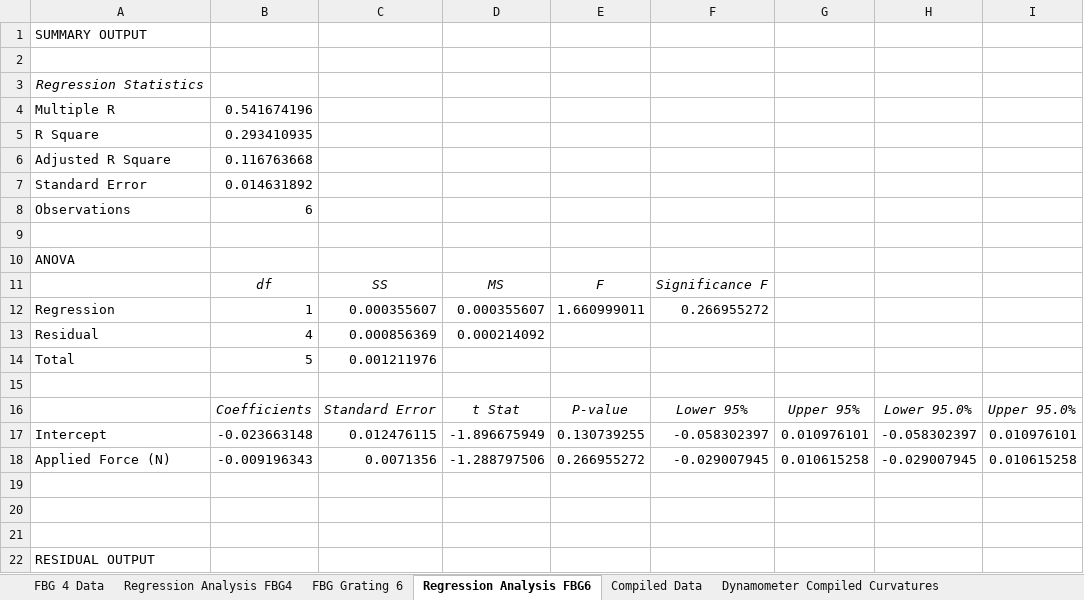
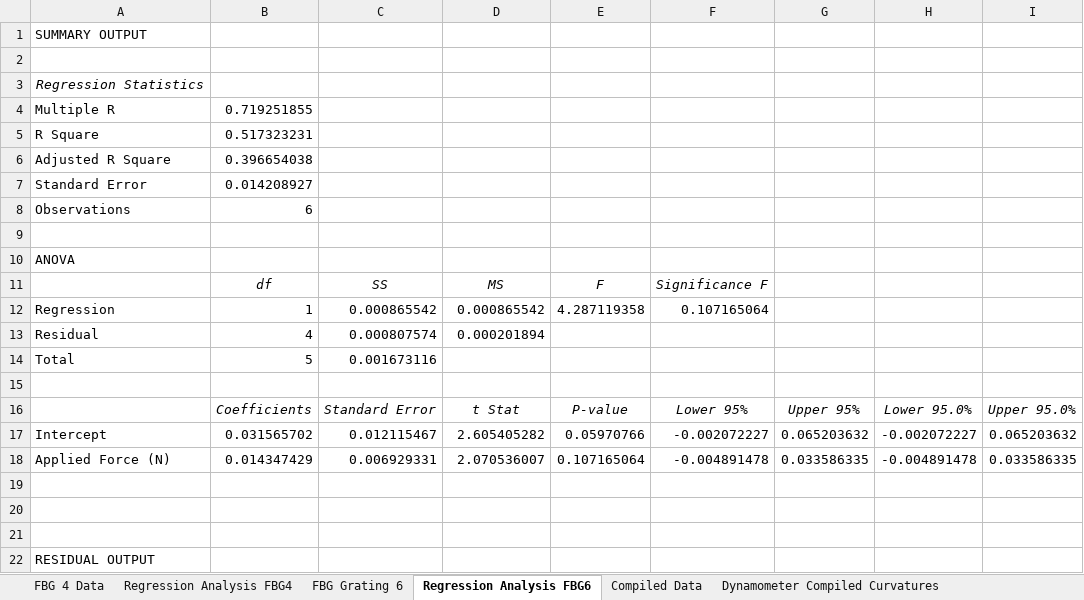
Before and after one commit to zchanp1/Research-Project-Files, an Excel workbook: Experiment Data.xlsx, sheet Regression Analysis FBG6, drawn as a sheet; only a part is shown; values as stored, in another font and other column widths than the file's, no borders; charts and pictures not drawn; the diff covers the shown part only; the diff names each change by its address in the sheet, - before the commit and + after, or states it on an @@ line.

```diff
--- a/Experiment Data.xlsx (sheet Regression Analysis FBG6)
+++ b/Experiment Data.xlsx (sheet Regression Analysis FBG6)
-B4: 0.541674196
+B4: 0.719251855
-B5: 0.293410935
+B5: 0.517323231
-B6: 0.116763668
+B6: 0.396654038
-B7: 0.014631892
+B7: 0.014208927
-C12: 0.000355607
+C12: 0.000865542
-D12: 0.000355607
+D12: 0.000865542
-E12: 1.660999011
+E12: 4.287119358
-F12: 0.266955272
+F12: 0.107165064
-C13: 0.000856369
+C13: 0.000807574
-D13: 0.000214092
+D13: 0.000201894
-C14: 0.001211976
+C14: 0.001673116
-B17: -0.023663148
+B17: 0.031565702
-C17: 0.012476115
+C17: 0.012115467
-D17: -1.896675949
+D17: 2.605405282
-E17: 0.130739255
+E17: 0.05970766
-F17: -0.058302397
+F17: -0.002072227
-G17: 0.010976101
+G17: 0.065203632
-H17: -0.058302397
+H17: -0.002072227
-I17: 0.010976101
+I17: 0.065203632
-B18: -0.009196343
+B18: 0.014347429
-C18: 0.0071356
+C18: 0.006929331
-D18: -1.288797506
+D18: 2.070536007
-E18: 0.266955272
+E18: 0.107165064
-F18: -0.029007945
+F18: -0.004891478
-G18: 0.010615258
+G18: 0.033586335
-H18: -0.029007945
+H18: -0.004891478
-I18: 0.010615258
+I18: 0.033586335
```
Also changed, not shown: 13 edited cells elsewhere in this sheet, sheet Compiled Data, sheet FBG Grating 6, sheet Regression Analysis FBG4, sheet FBG 4 Data, other sheet tabs, charts or pictures, 3 other files.
